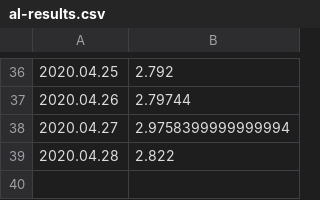
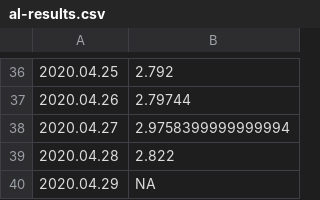
Before and after one commit to mozilla-mobile/fenix-nightly-perftest-results, a CSV file: al-results.csv, drawn as a sheet; only a part is shown, gaps mark what is left out; the diff names each change by its address in the sheet, - before the commit and + after, or states it on an @@ line.

Commit message:
Graph the results.

```diff
--- a/al-results.csv
+++ b/al-results.csv
+row 40: 2020.04.29 | NA
```
Also changed, not shown: ha-results.csv, hanoob-results.csv, 4 other files.
